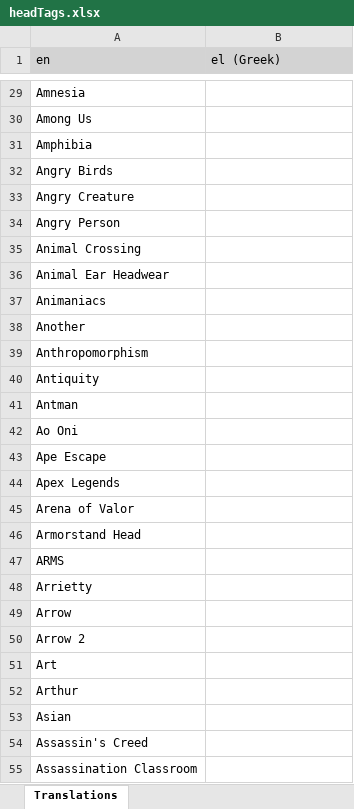
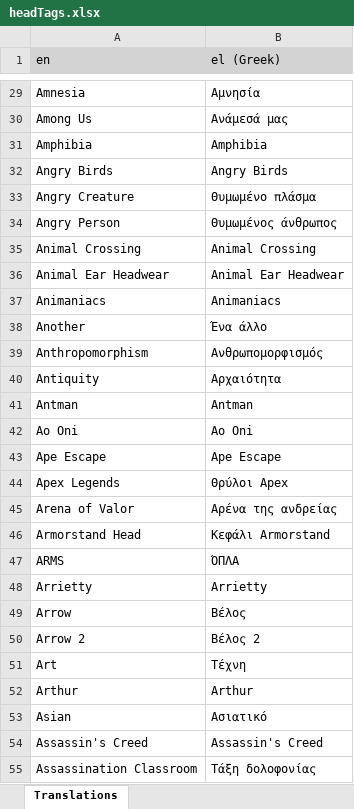
Before and after one commit to LordRazen/mchv2-translations-plugin, an Excel workbook: lang/el/headTags.xlsx, sheet Translations, drawn as a sheet; only a part is shown, gaps mark what is left out; values as stored, in another font and other column widths than the file's, no borders; the diff covers the shown part only; the diff names each change by its address in the sheet, - before the commit and + after, or states it on an @@ line.

Commit message:
Update Translations

```diff
--- a/lang/el/headTags.xlsx (sheet Translations)
+++ b/lang/el/headTags.xlsx (sheet Translations)
-B29 (el (Greek)): (empty)
+B29 (el (Greek)): Αμνησία
-B30 (el (Greek)): (empty)
+B30 (el (Greek)): Ανάμεσά μας
-B31 (el (Greek)): (empty)
+B31 (el (Greek)): Amphibia
-B32 (el (Greek)): (empty)
+B32 (el (Greek)): Angry Birds
-B33 (el (Greek)): (empty)
+B33 (el (Greek)): Θυμωμένο πλάσμα
-B34 (el (Greek)): (empty)
+B34 (el (Greek)): Θυμωμένος άνθρωπος
-B35 (el (Greek)): (empty)
+B35 (el (Greek)): Animal Crossing
-B36 (el (Greek)): (empty)
+B36 (el (Greek)): Animal Ear Headwear
-B37 (el (Greek)): (empty)
+B37 (el (Greek)): Animaniacs
-B38 (el (Greek)): (empty)
+B38 (el (Greek)): Ένα άλλο
-B39 (el (Greek)): (empty)
+B39 (el (Greek)): Ανθρωπομορφισμός
-B40 (el (Greek)): (empty)
+B40 (el (Greek)): Αρχαιότητα
-B41 (el (Greek)): (empty)
+B41 (el (Greek)): Antman
-B42 (el (Greek)): (empty)
+B42 (el (Greek)): Ao Oni
-B43 (el (Greek)): (empty)
+B43 (el (Greek)): Ape Escape
-B44 (el (Greek)): (empty)
+B44 (el (Greek)): Θρύλοι Apex
-B45 (el (Greek)): (empty)
+B45 (el (Greek)): Αρένα της ανδρείας
-B46 (el (Greek)): (empty)
+B46 (el (Greek)): Κεφάλι Armorstand
-B47 (el (Greek)): (empty)
+B47 (el (Greek)): ΌΠΛΑ
-B48 (el (Greek)): (empty)
+B48 (el (Greek)): Arrietty
-B49 (el (Greek)): (empty)
+B49 (el (Greek)): Βέλος
-B50 (el (Greek)): (empty)
+B50 (el (Greek)): Βέλος 2
-B51 (el (Greek)): (empty)
+B51 (el (Greek)): Τέχνη
-B52 (el (Greek)): (empty)
+B52 (el (Greek)): Arthur
-B53 (el (Greek)): (empty)
+B53 (el (Greek)): Ασιατικό
-B54 (el (Greek)): (empty)
+B54 (el (Greek)): Assassin's Creed
-B55 (el (Greek)): (empty)
+B55 (el (Greek)): Τάξη δολοφονίας
```
Also changed, not shown: 1141 edited cells elsewhere in this sheet, 2 other files.
